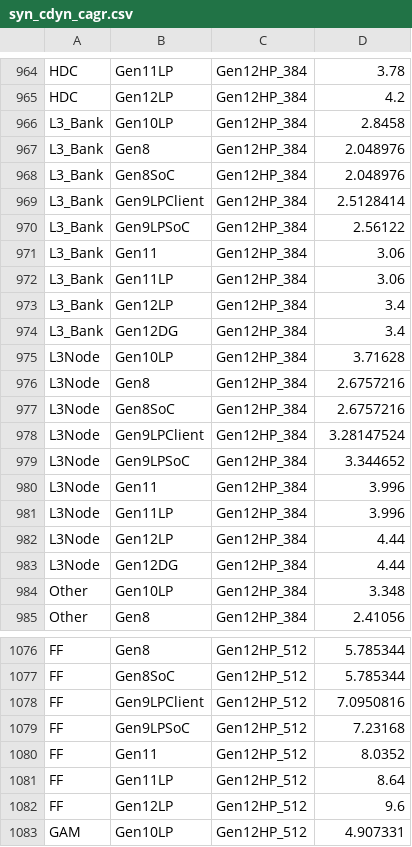
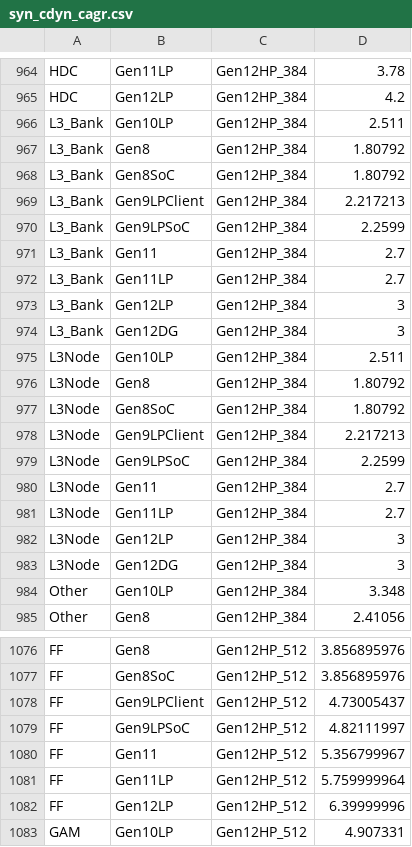
Before and after one commit to tushgarg20/Alps-ci-cd, a CSV file: Inputs/syn_cdyn_cagr.csv, drawn as a sheet; only a part is shown, gaps mark what is left out; the diff covers the shown part only; the diff names each change by its address in the sheet, - before the commit and + after, or states it on an @@ line.

```diff
--- a/Inputs/syn_cdyn_cagr.csv
+++ b/Inputs/syn_cdyn_cagr.csv
-D966: 2.8458
+D966: 2.511
-D967:D968: 2.048976
+D967:D968: 1.80792
-D969: 2.5128414
+D969: 2.217213
-D970: 2.56122
+D970: 2.2599
-D971:D972: 3.06
+D971:D972: 2.7
-D973:D974: 3.4
+D973:D974: 3
-D975: 3.71628
+D975: 2.511
-D976:D977: 2.6757216
+D976:D977: 1.80792
-D978: 3.28147524
+D978: 2.217213
-D979: 3.344652
+D979: 2.2599
-D980:D981: 3.996
+D980:D981: 2.7
-D982:D983: 4.44
+D982:D983: 3
-D1076:D1077: 5.785344
+D1076:D1077: 3.856895976
-D1078: 7.0950816
+D1078: 4.73005437
-D1079: 7.23168
+D1079: 4.82111997
-D1080: 8.0352
+D1080: 5.356799967
-D1081: 8.64
+D1081: 5.759999964
-D1082: 9.6
+D1082: 6.39999996
```
Also changed, not shown: 123 edited cells elsewhere in this file, Inputs/cdyn.csv, Inputs/ebb_cdyn_cagr.csv, 25 other files.
